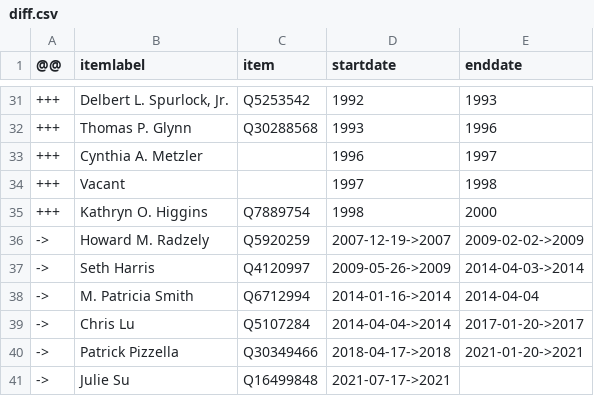
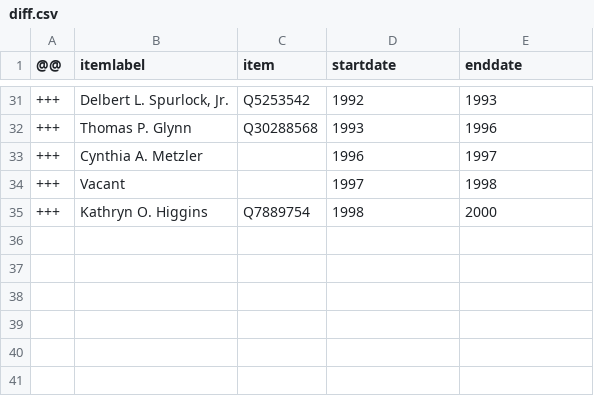
Before and after one commit to every-politician-scrapers/us-cabinet, a CSV file: sources/labor-dep/diff.csv, drawn as a sheet; only a part is shown, gaps mark what is left out.

Commit message:
Compare external sources to Wikidata

```diff
--- a/sources/labor-dep/diff.csv
+++ b/sources/labor-dep/diff.csv
@@ -35,7 +35 @@
 +++,Kathryn O. Higgins,Q7889754,1998,2000
-->,Howard M. Radzely,Q5920259,2007-12-19->2007,2009-02-02->2009
-->,Seth Harris,Q4120997,2009-05-26->2009,2014-04-03->2014
-->,M. Patricia Smith,Q6712994,2014-01-16->2014,2014-04-04
-->,Chris Lu,Q5107284,2014-04-04->2014,2017-01-20->2017
-->,Patrick Pizzella,Q30349466,2018-04-17->2018,2021-01-20->2021
-->,Julie Su,Q16499848,2021-07-17->2021,
```
Also changed, not shown: sources/MT-reps-current/diff.csv, 2 other files.
